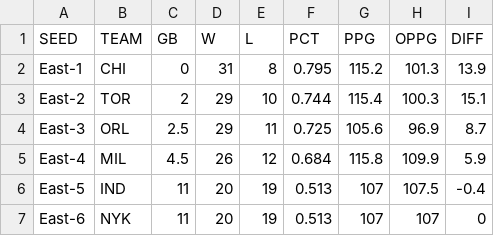
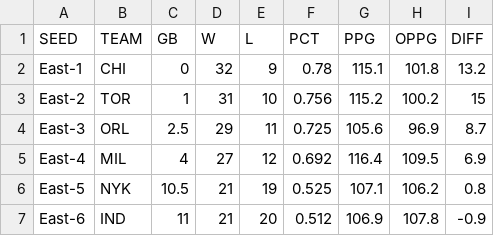
Before and after one commit to bshk93/nothing-but-stats, a CSV file: files/standings.csv, drawn as a sheet; only a part is shown; the diff covers the shown part only.

```diff
--- a/files/standings.csv
+++ b/files/standings.csv
@@ -1,7 +1,7 @@
 SEED,TEAM,GB,W,L,PCT,PPG,OPPG,DIFF
-East-1,CHI,0,31,8,0.795,115.2,101.3,13.9
-East-2,TOR,2,29,10,0.744,115.4,100.3,15.1
+East-1,CHI,0,32,9,0.78,115.1,101.8,13.2
+East-2,TOR,1,31,10,0.756,115.2,100.2,15
 East-3,ORL,2.5,29,11,0.725,105.6,96.9,8.7
-East-4,MIL,4.5,26,12,0.684,115.8,109.9,5.9
-East-5,IND,11,20,19,0.513,107,107.5,-0.4
-East-6,NYK,11,20,19,0.513,107,107,0
+East-4,MIL,4,27,12,0.692,116.4,109.5,6.9
+East-5,NYK,10.5,21,19,0.525,107.1,106.2,0.8
+East-6,IND,11,21,20,0.512,106.9,107.8,-0.9
```
Also changed, not shown: 137 edited cells elsewhere in this file, 12 other files.
